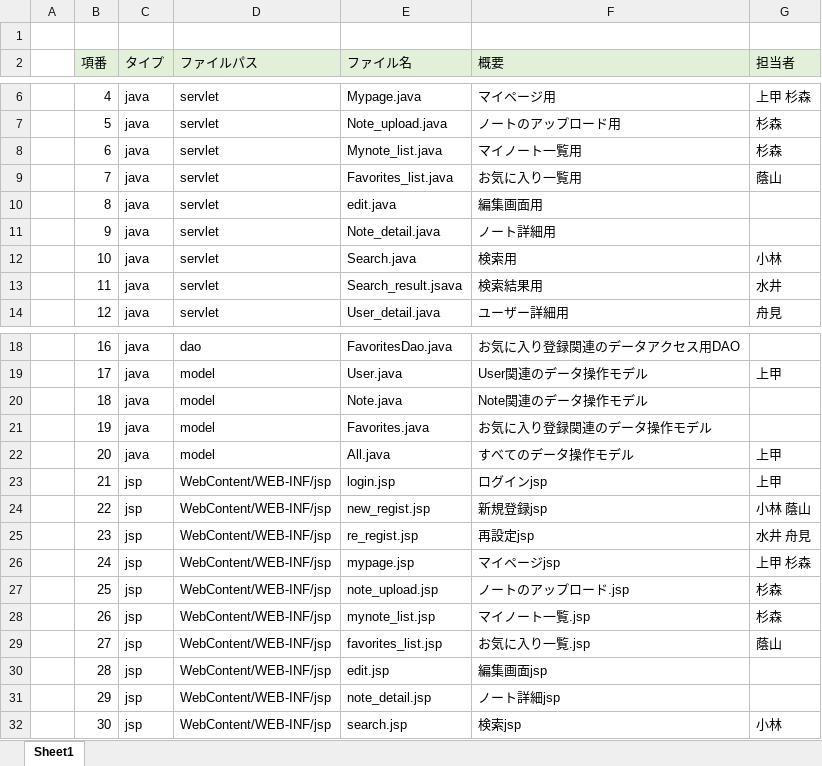
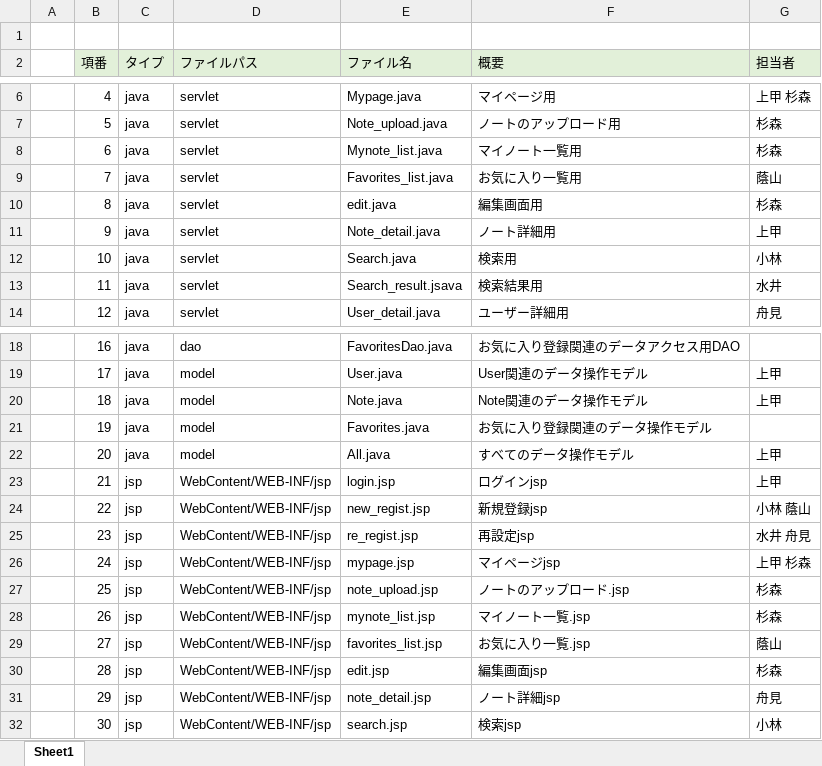
Before and after one commit to DOJO-2021/A-4, an Excel workbook: documents/ひとまず完成したもの/ファイル構成一覧表_worldMap.xlsx, sheet Sheet1, drawn as a sheet; only a part is shown, gaps mark what is left out; values as stored, in another font and other column widths than the file's, no borders; the diff names each change by its address in the sheet, - before the commit and + after, or states it on an @@ line.

Commit message:
担当者更新

```diff
--- a/documents/ひとまず完成したもの/ファイル構成一覧表_worldMap.xlsx (sheet Sheet1)
+++ b/documents/ひとまず完成したもの/ファイル構成一覧表_worldMap.xlsx (sheet Sheet1)
-G10 (担当者): (empty)
+G10 (担当者): 杉森
-G11 (担当者): (empty)
+G11 (担当者): 上甲
-G20 (担当者): (empty)
+G20 (担当者): 上甲
-G30 (担当者): (empty)
+G30 (担当者): 杉森
-G31 (担当者): (empty)
+G31 (担当者): 舟見
```
